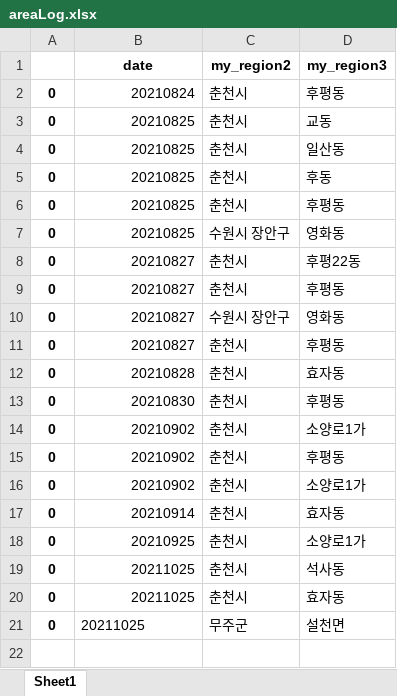
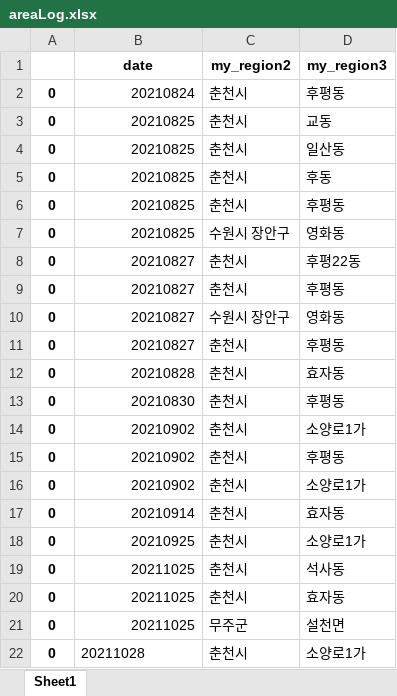
Before and after one commit to Kim-JeongUng/Corona_korea_keep-distance, an Excel workbook: covid_19_all/areaLog.xlsx, sheet Sheet1, drawn as a sheet; values as stored, in another font and other column widths than the file's, no borders; the diff names each change by its address in the sheet, - before the commit and + after, or states it on an @@ line.

```diff
--- a/covid_19_all/areaLog.xlsx (sheet Sheet1)
+++ b/covid_19_all/areaLog.xlsx (sheet Sheet1)
-B21 alignment: left
+B21 alignment: right
+row 22: 0 | 20211028 | 춘천시 | 소양로1가
```
Also changed, not shown: covid_19_all/CovidCount.xlsx, covid_19_all/JenanMessage.xlsx, 2 other files.
